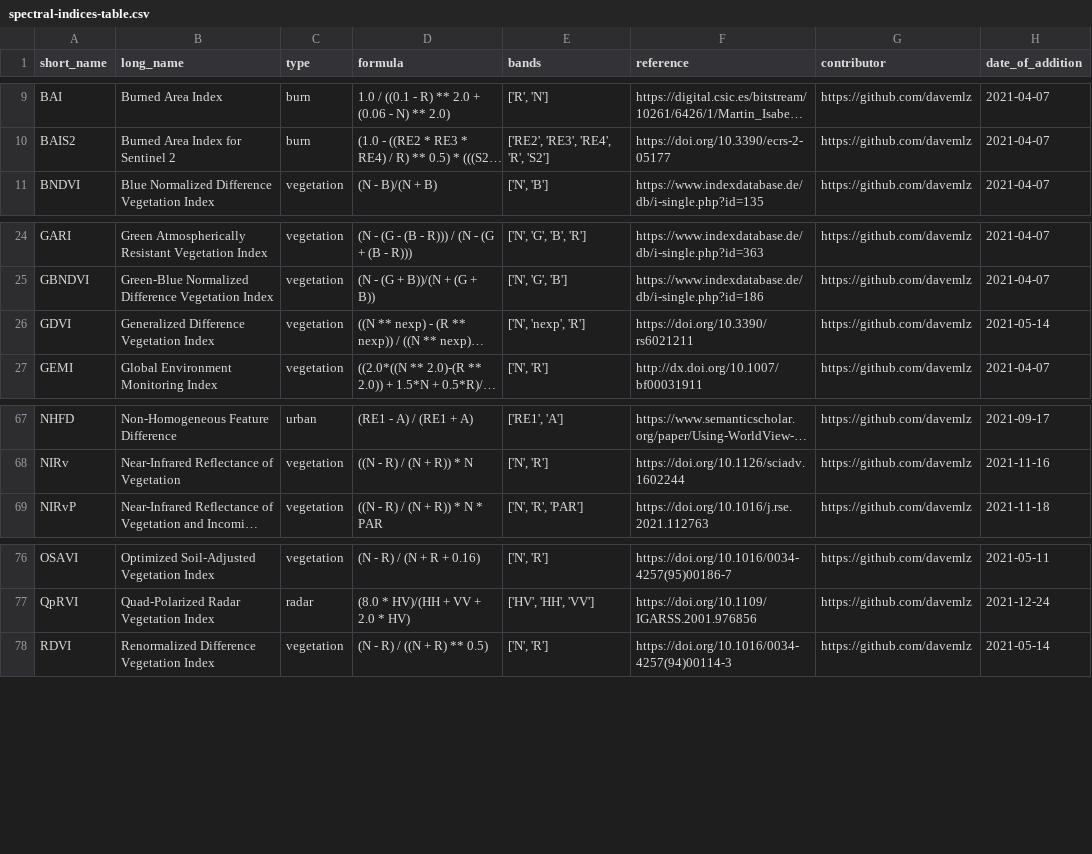
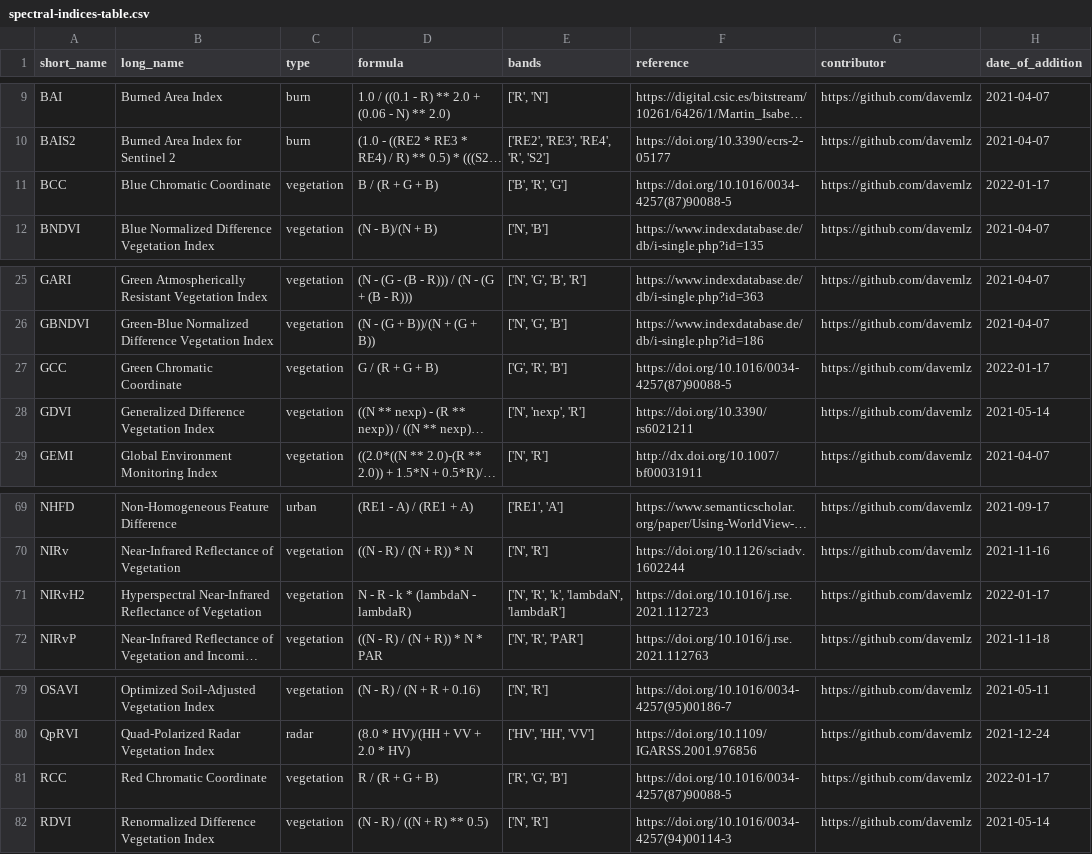
Before and after one commit to awesome-spectral-indices/awesome-spectral-indices, a CSV file: output/spectral-indices-table.csv, drawn as a sheet; only a part is shown, gaps mark what is left out; long unchanged cells end in …; the diff names each change by its address in the sheet, - before the commit and + after, or states it on an @@ line.

```diff
--- a/output/spectral-indices-table.csv
+++ b/output/spectral-indices-table.csv
+row 11: BCC | Blue Chromatic Coordinate | vegetation | B / (R + G + B) | ['B', 'R', 'G'] | https://doi.org/10.1016/0034-4257(87)90088-5 | https://github.com/davemlz | 2022-01-17
+row 27: GCC | Green Chromatic Coordinate | vegetation | G / (R + G + B) | ['G', 'R', 'B'] | https://doi.org/10.1016/0034-4257(87)90088-5 | https://github.com/davemlz | 2022-01-17
+row 71: NIRvH2 | Hyperspectral Near-Infrared Reflectance of Vegetation | vegetation | N - R - k * (lambdaN - lambdaR) | ['N', 'R', 'k', 'lambdaN', 'lambdaR'] | https://doi.org/10.1016/j.rse.2021.112723 | https://github.com/davemlz | 2022-01-17
+row 81: RCC | Red Chromatic Coordinate | vegetation | R / (R + G + B) | ['R', 'G', 'B'] | https://doi.org/10.1016/0034-4257(87)90088-5 | https://github.com/davemlz | 2022-01-17
```
Also changed, not shown: docs/_static/indices_vegetation.csv, 1 other file.
